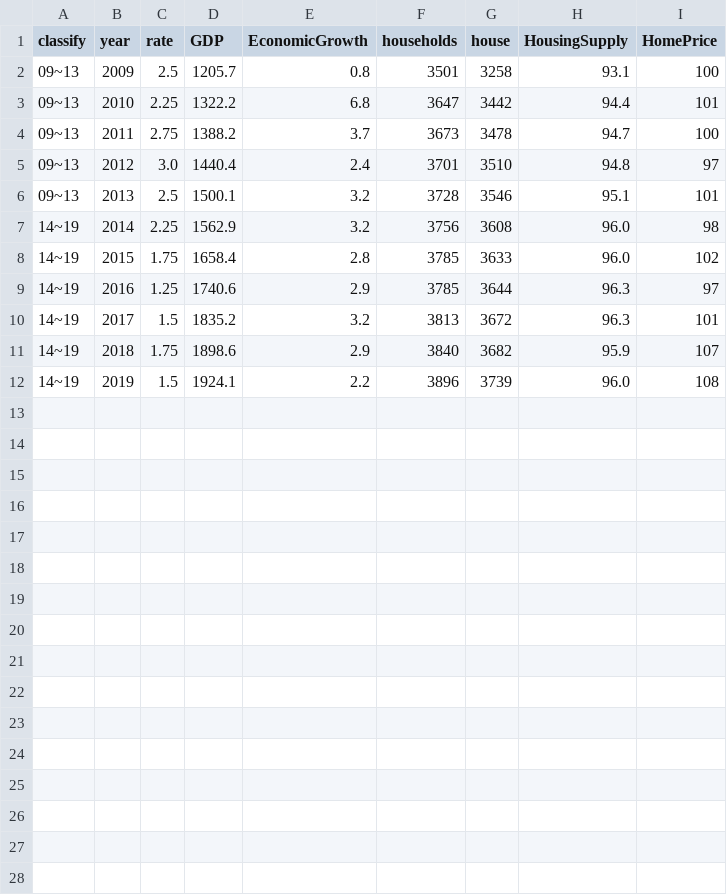
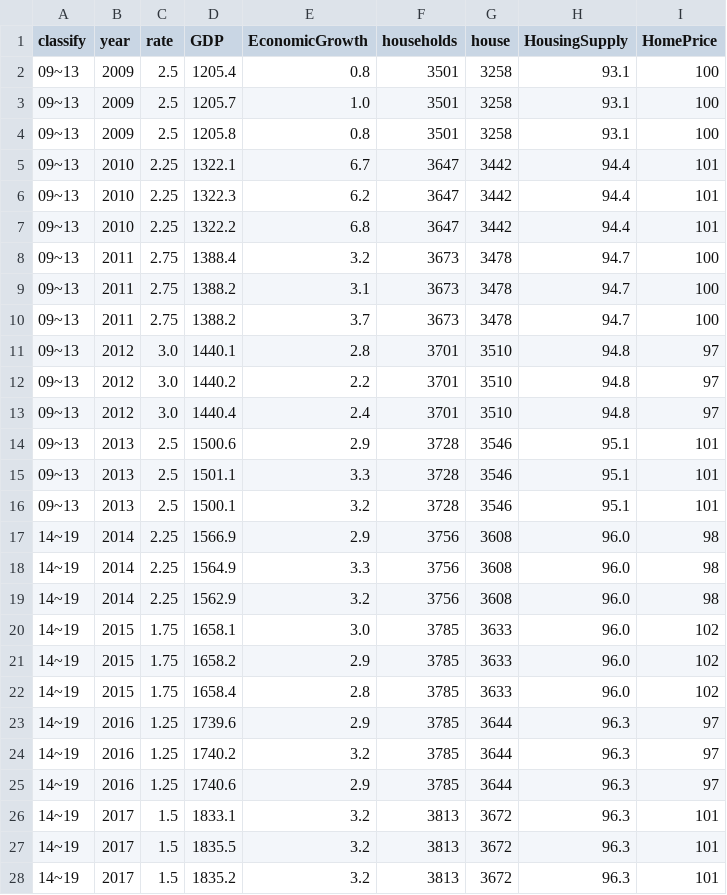
Before and after one commit to minh0518/CrawlingPractice, a CSV file: info.csv, drawn as a sheet; only a part is shown; the shorter side is filled out with more unchanged rows; the diff covers the shown part only.

```diff
--- a/info.csv
+++ b/info.csv
@@ -1,10 +1,28 @@
 classify,year,rate,GDP,EconomicGrowth,households,house,HousingSupply,HomePrice
-09~13,2009,2.5,1205.7,0.8,3501,3258,93.1,100
+09~13,2009,2.5,1205.4,0.8,3501,3258,93.1,100
+09~13,2009,2.5,1205.7,1.0,3501,3258,93.1,100
+09~13,2009,2.5,1205.8,0.8,3501,3258,93.1,100
+09~13,2010,2.25,1322.1,6.7,3647,3442,94.4,101
+09~13,2010,2.25,1322.3,6.2,3647,3442,94.4,101
 09~13,2010,2.25,1322.2,6.8,3647,3442,94.4,101
+09~13,2011,2.75,1388.4,3.2,3673,3478,94.7,100
+09~13,2011,2.75,1388.2,3.1,3673,3478,94.7,100
 09~13,2011,2.75,1388.2,3.7,3673,3478,94.7,100
+09~13,2012,3.0,1440.1,2.8,3701,3510,94.8,97
+09~13,2012,3.0,1440.2,2.2,3701,3510,94.8,97
 09~13,2012,3.0,1440.4,2.4,3701,3510,94.8,97
+09~13,2013,2.5,1500.6,2.9,3728,3546,95.1,101
+09~13,2013,2.5,1501.1,3.3,3728,3546,95.1,101
 09~13,2013,2.5,1500.1,3.2,3728,3546,95.1,101
+14~19,2014,2.25,1566.9,2.9,3756,3608,96.0,98
+14~19,2014,2.25,1564.9,3.3,3756,3608,96.0,98
 14~19,2014,2.25,1562.9,3.2,3756,3608,96.0,98
+14~19,2015,1.75,1658.1,3.0,3785,3633,96.0,102
+14~19,2015,1.75,1658.2,2.9,3785,3633,96.0,102
 14~19,2015,1.75,1658.4,2.8,3785,3633,96.0,102
+14~19,2016,1.25,1739.6,2.9,3785,3644,96.3,97
+14~19,2016,1.25,1740.2,3.2,3785,3644,96.3,97
 14~19,2016,1.25,1740.6,2.9,3785,3644,96.3,97
+14~19,2017,1.5,1833.1,3.2,3813,3672,96.3,101
+14~19,2017,1.5,1835.5,3.2,3813,3672,96.3,101
 14~19,2017,1.5,1835.2,3.2,3813,3672,96.3,101
```
Also changed, not shown: 4 added rows elsewhere in this file, yearHousingSupply.csv, 6 other files.
